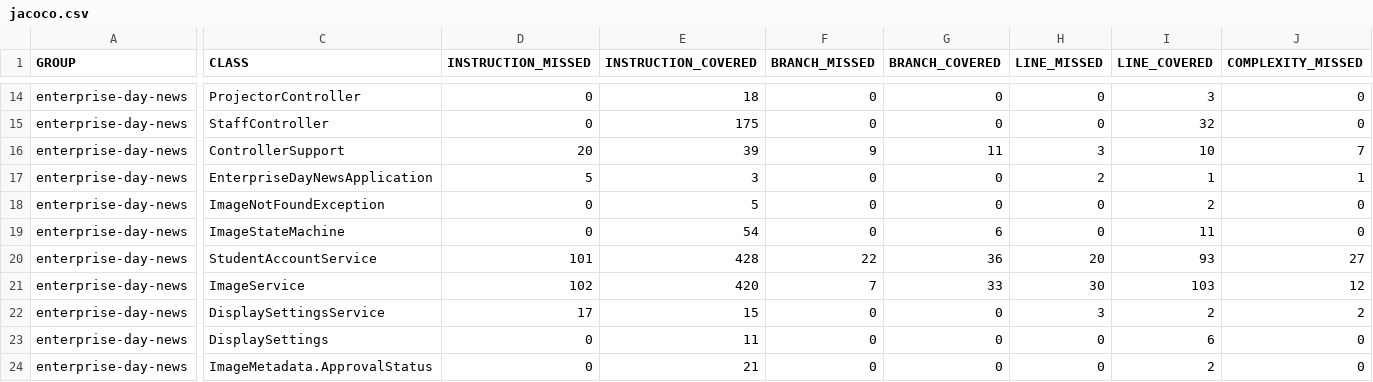
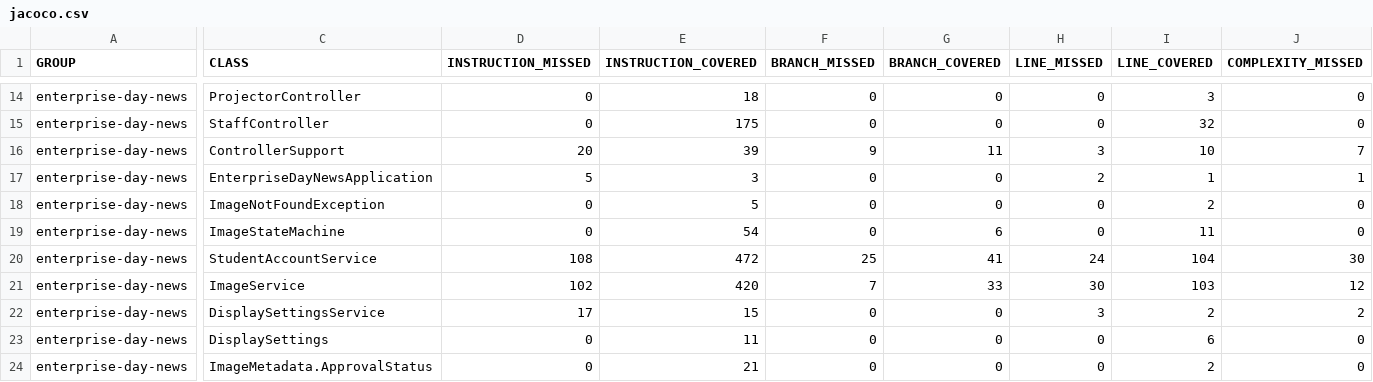
Before and after one commit to seasoned-coder/EnterpriseDayNews, a CSV file: jacoco.csv, drawn as a sheet; only a part is shown, gaps mark what is left out; the diff covers the shown part only; the diff names each change by its address in the sheet, - before the commit and + after, or states it on an @@ line.

```diff
--- a/jacoco.csv
+++ b/jacoco.csv
-D20 (INSTRUCTION_MISSED): 101
+D20 (INSTRUCTION_MISSED): 108
-E20 (INSTRUCTION_COVERED): 428
+E20 (INSTRUCTION_COVERED): 472
-F20 (BRANCH_MISSED): 22
+F20 (BRANCH_MISSED): 25
-G20 (BRANCH_COVERED): 36
+G20 (BRANCH_COVERED): 41
-H20 (LINE_MISSED): 20
+H20 (LINE_MISSED): 24
-I20 (LINE_COVERED): 93
+I20 (LINE_COVERED): 104
-J20 (COMPLEXITY_MISSED): 27
+J20 (COMPLEXITY_MISSED): 30
```
Also changed, not shown: 2 edited cells elsewhere in this file, 7 other files.
